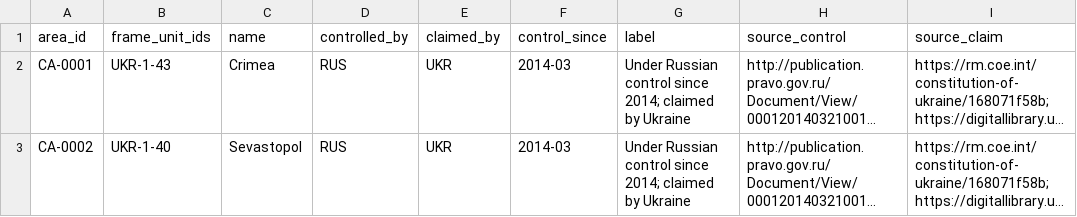
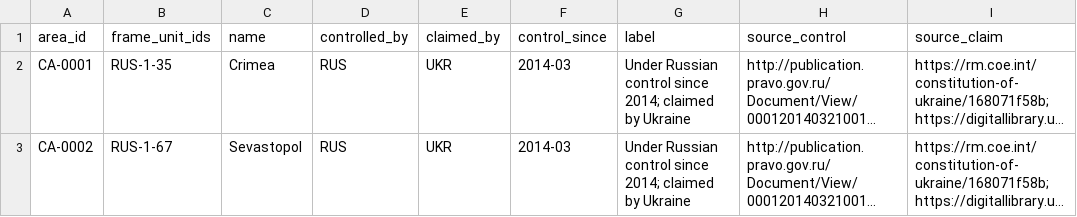
Before and after one commit to Geofuturist/ai-buildout-frontier, a CSV file: boundaries/contested_areas.csv, drawn as a sheet; only a part is shown; long unchanged cells end in …; the diff names each change by its address in the sheet, - before the commit and + after, or states it on an @@ line.

```diff
--- a/boundaries/contested_areas.csv
+++ b/boundaries/contested_areas.csv
-B2 (frame_unit_ids): UKR-1-43
+B2 (frame_unit_ids): RUS-1-35
-B3 (frame_unit_ids): UKR-1-40
+B3 (frame_unit_ids): RUS-1-67
```
Also changed, not shown: boundaries/adm0_patches.csv, boundaries/adm1_plan.csv, 7 other files.
